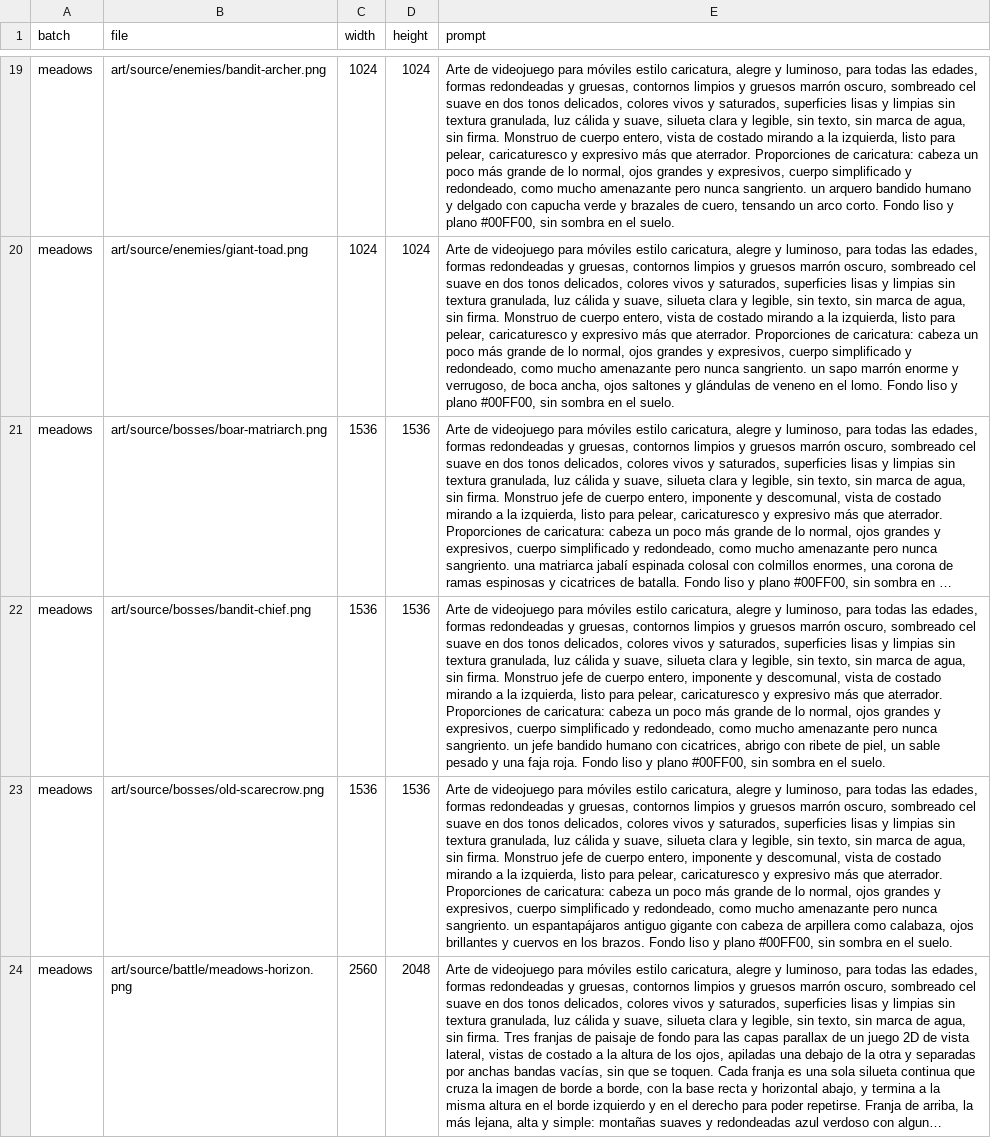
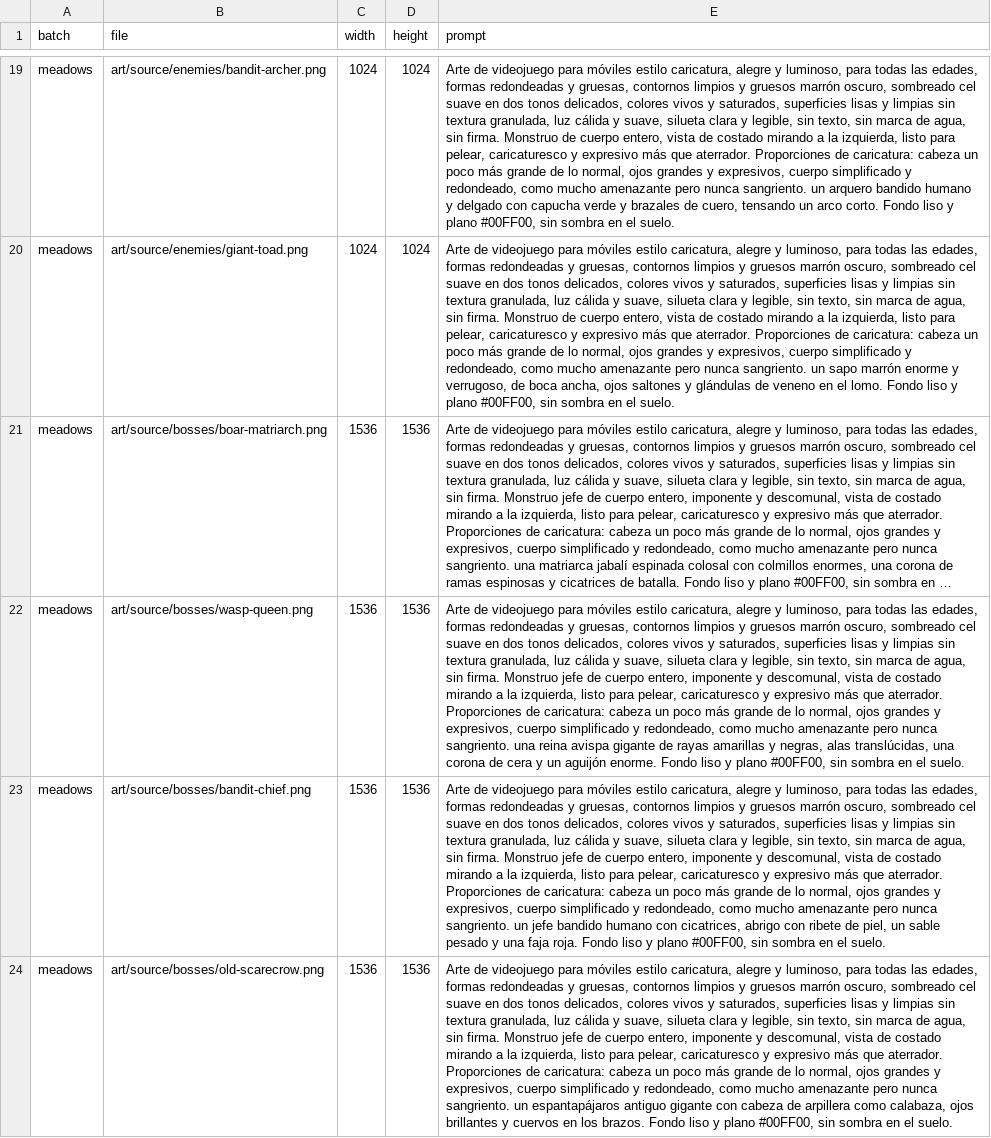
Before and after one commit to luismanuelamengual/neogroup-crisol, a CSV file: art/catalog.csv, drawn as a sheet; only a part is shown, gaps mark what is left out; the shorter side is filled out with more unchanged rows; long unchanged cells end in …; the diff covers the shown part only; the diff names each change by its address in the sheet, - before the commit and + after, or states it on an @@ line.

```diff
--- a/art/catalog.csv
+++ b/art/catalog.csv
+row 22: meadows | art/source/bosses/wasp-queen.png | 1536 | 1536 | Arte de videojuego para móviles estilo caricatura, alegre y luminoso, para todas las edades, formas redondeadas y gruesas, contornos limpios y gruesos marrón oscuro, sombreado cel suave en dos tonos delicados, colores vivos y saturados, superficies lisas y limpias sin textura granulada, luz cálida y suave, silueta clara y legible, sin texto, sin marca de agua, sin firma. Monstruo jefe de cuerpo entero, imponente y descomunal, vista de costado mirando a la izquierda, listo para pelear, caricaturesco y expresivo más que aterrador. Proporciones de caricatura: cabeza un poco más grande de lo normal, ojos grandes y expresivos, cuerpo simplificado y redondeado, como mucho amenazante pero nunca sangriento. una reina avispa gigante de rayas amarillas y negras, alas translúcidas, una corona de cera y un aguijón enorme. Fondo liso y plano #00FF00, sin sombra en el suelo.
```
Also changed, not shown: 1 added row elsewhere in this file, 22 other files.
